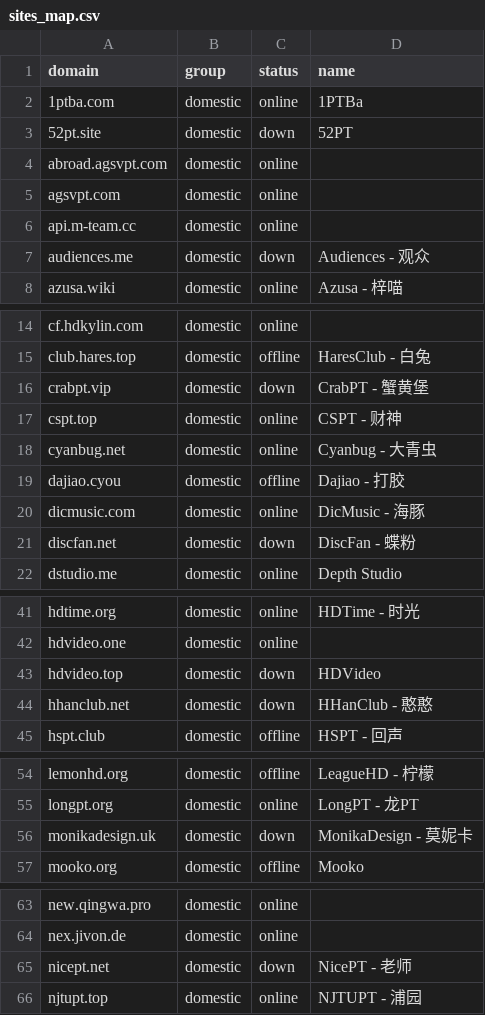
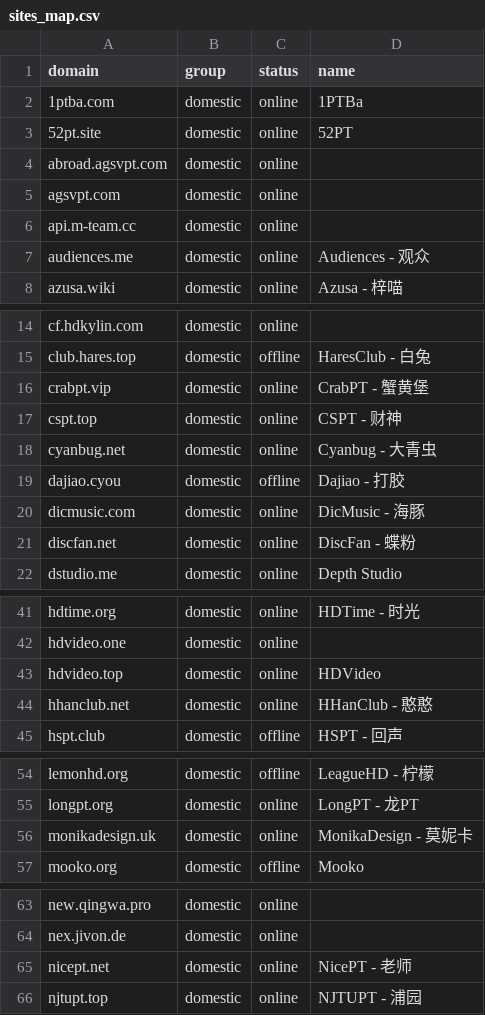
Before and after one commit to xinya585/pt-tracker-rules, a CSV file: sites_map.csv, drawn as a sheet; only a part is shown, gaps mark what is left out; the diff covers the shown part only.

```diff
--- a/sites_map.csv
+++ b/sites_map.csv
@@ -2,3 +2,3 @@ domain,group,status,name
 1ptba.com,domestic,online,1PTBa
-52pt.site,domestic,down,52PT
+52pt.site,domestic,online,52PT
 abroad.agsvpt.com,domestic,online,
@@ -6,3 +6,3 @@ agsvpt.com,domestic,online,
 api.m-team.cc,domestic,online,
-audiences.me,domestic,down,Audiences - 观众
+audiences.me,domestic,online,Audiences - 观众
 azusa.wiki,domestic,online,Azusa - 梓喵
@@ -15,3 +15,3 @@ cf.hdkylin.com,domestic,online,
 club.hares.top,domestic,offline,HaresClub - 白兔
-crabpt.vip,domestic,down,CrabPT - 蟹黄堡
+crabpt.vip,domestic,online,CrabPT - 蟹黄堡
 cspt.top,domestic,online,CSPT - 财神
@@ -20,3 +20,3 @@ dajiao.cyou,domestic,offline,Dajiao - 打胶
 dicmusic.com,domestic,online,DicMusic - 海豚
-discfan.net,domestic,down,DiscFan - 蝶粉
+discfan.net,domestic,online,DiscFan - 蝶粉
 dstudio.me,domestic,online,Depth Studio
@@ -42,4 +42,4 @@ hdtime.org,domestic,online,HDTime - 时光
 hdvideo.one,domestic,online,
-hdvideo.top,domestic,down,HDVideo
-hhanclub.net,domestic,down,HHanClub - 憨憨
+hdvideo.top,domestic,online,HDVideo
+hhanclub.net,domestic,online,HHanClub - 憨憨
 hspt.club,domestic,offline,HSPT - 回声
@@ -55,3 +55,3 @@ lemonhd.org,domestic,offline,LeagueHD - 柠檬
 longpt.org,domestic,online,LongPT - 龙PT
-monikadesign.uk,domestic,down,MonikaDesign - 莫妮卡
+monikadesign.uk,domestic,online,MonikaDesign - 莫妮卡
 mooko.org,domestic,offline,Mooko
@@ -64,3 +64,3 @@ new.qingwa.pro,domestic,online,
 nex.jivon.de,domestic,online,
-nicept.net,domestic,down,NicePT - 老师
+nicept.net,domestic,online,NicePT - 老师
 njtupt.top,domestic,online,NJTUPT - 浦园
```
Also changed, not shown: 6 edited cells elsewhere in this file, 3 other files.
